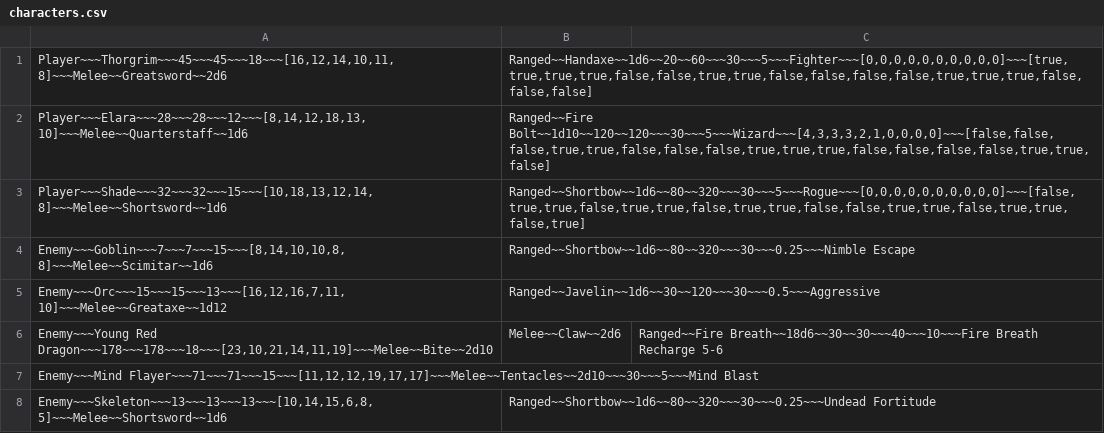
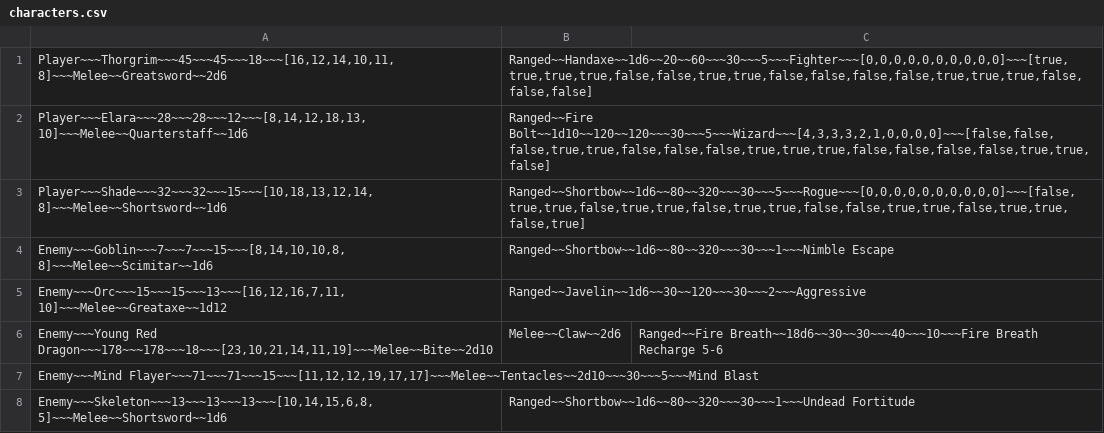
Before and after one commit to matthew-m-morton/cse210, a CSV file: final/FinalProject/characters.csv, drawn as a sheet.

```diff
--- a/final/FinalProject/characters.csv
+++ b/final/FinalProject/characters.csv
@@ -3,6 +3,6 @@ Player~~~Elara~~~28~~~28~~~12~~~[8,14,12,18,13,10]~~~Melee~~Quarterstaff~~1d6|Ra
 Player~~~Shade~~~32~~~32~~~15~~~[10,18,13,12,14,8]~~~Melee~~Shortsword~~1d6|Ranged~~Shortbow~~1d6~~80~~320~~~30~~~5~~~Rogue~~~[0,0,0,0,0,0,0,0,0,0]~~~[false,true,true,false,true,true,false,true,true,false,false,true,true,false,true,true,false,true]
-Enemy~~~Goblin~~~7~~~7~~~15~~~[8,14,10,10,8,8]~~~Melee~~Scimitar~~1d6|Ranged~~Shortbow~~1d6~~80~~320~~~30~~~0.25~~~Nimble Escape
-Enemy~~~Orc~~~15~~~15~~~13~~~[16,12,16,7,11,10]~~~Melee~~Greataxe~~1d12|Ranged~~Javelin~~1d6~~30~~120~~~30~~~0.5~~~Aggressive
+Enemy~~~Goblin~~~7~~~7~~~15~~~[8,14,10,10,8,8]~~~Melee~~Scimitar~~1d6|Ranged~~Shortbow~~1d6~~80~~320~~~30~~~1~~~Nimble Escape
+Enemy~~~Orc~~~15~~~15~~~13~~~[16,12,16,7,11,10]~~~Melee~~Greataxe~~1d12|Ranged~~Javelin~~1d6~~30~~120~~~30~~~2~~~Aggressive
 Enemy~~~Young Red Dragon~~~178~~~178~~~18~~~[23,10,21,14,11,19]~~~Melee~~Bite~~2d10|Melee~~Claw~~2d6|Ranged~~Fire Breath~~18d6~~30~~30~~~40~~~10~~~Fire Breath Recharge 5-6
 Enemy~~~Mind Flayer~~~71~~~71~~~15~~~[11,12,12,19,17,17]~~~Melee~~Tentacles~~2d10~~~30~~~5~~~Mind Blast
-Enemy~~~Skeleton~~~13~~~13~~~13~~~[10,14,15,6,8,5]~~~Melee~~Shortsword~~1d6|Ranged~~Shortbow~~1d6~~80~~320~~~30~~~0.25~~~Undead Fortitude
+Enemy~~~Skeleton~~~13~~~13~~~13~~~[10,14,15,6,8,5]~~~Melee~~Shortsword~~1d6|Ranged~~Shortbow~~1d6~~80~~320~~~30~~~1~~~Undead Fortitude
```
Also changed, not shown: 8 other files.
